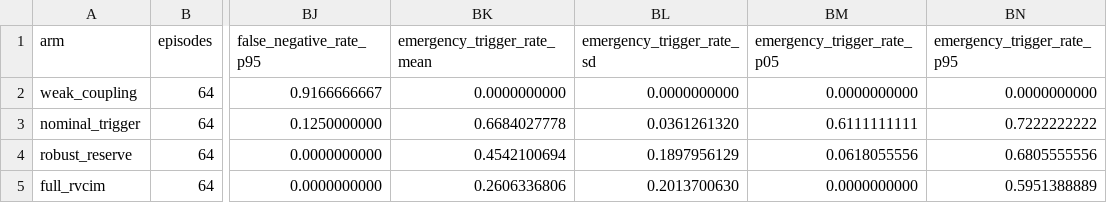
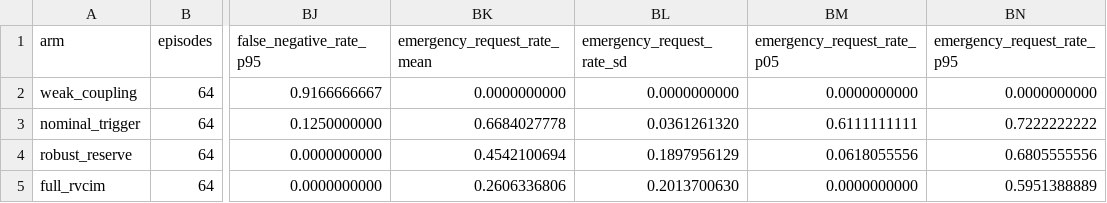
Before and after one commit to RyoSpiralArchitect/Nash-s_Cage, a CSV file: artifacts/reference_run/summary.csv, drawn as a sheet; only a part is shown, gaps mark what is left out; the diff names each change by its address in the sheet, - before the commit and + after, or states it on an @@ line.

```diff
--- a/artifacts/reference_run/summary.csv
+++ b/artifacts/reference_run/summary.csv
-BK1: emergency_trigger_rate_mean
+BK1: emergency_request_rate_mean
-BL1: emergency_trigger_rate_sd
+BL1: emergency_request_rate_sd
-BM1: emergency_trigger_rate_p05
+BM1: emergency_request_rate_p05
-BN1: emergency_trigger_rate_p95
+BN1: emergency_request_rate_p95
```
Also changed, not shown: artifacts/reference_run/episodes.csv, 20 other files.
